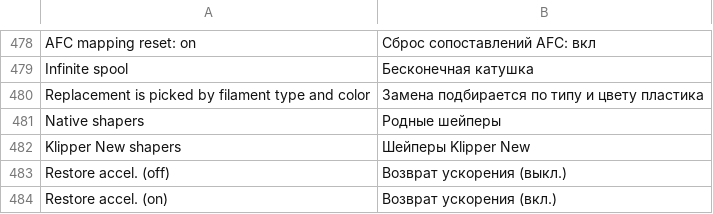
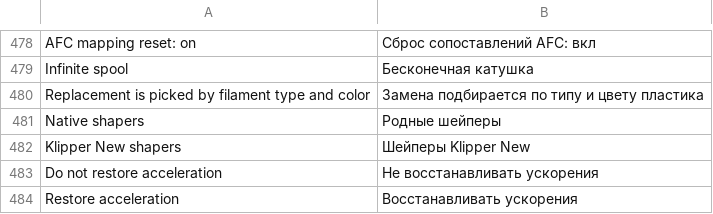
Before and after one commit to ghzserg/base, a CSV file: csv/ru.csv, drawn as a sheet; only a part is shown, gaps mark what is left out; removed rows and columns are numbered as before the commit, all else as after; the diff names each change by its address in the sheet, - before the commit and + after, or states it on an @@ line.

```diff
--- a/csv/ru.csv
+++ b/csv/ru.csv
-row 483: Restore accel. (off) | Возврат ускорения (выкл.)
-row 484: Restore accel. (on) | Возврат ускорения (вкл.)
+row 483: Do not restore acceleration | Не восстанавливать ускорения
+row 484: Restore acceleration | Восстанавливать ускорения
```
Also changed, not shown: csv/de.csv, csv/it.csv, 9 other files.
